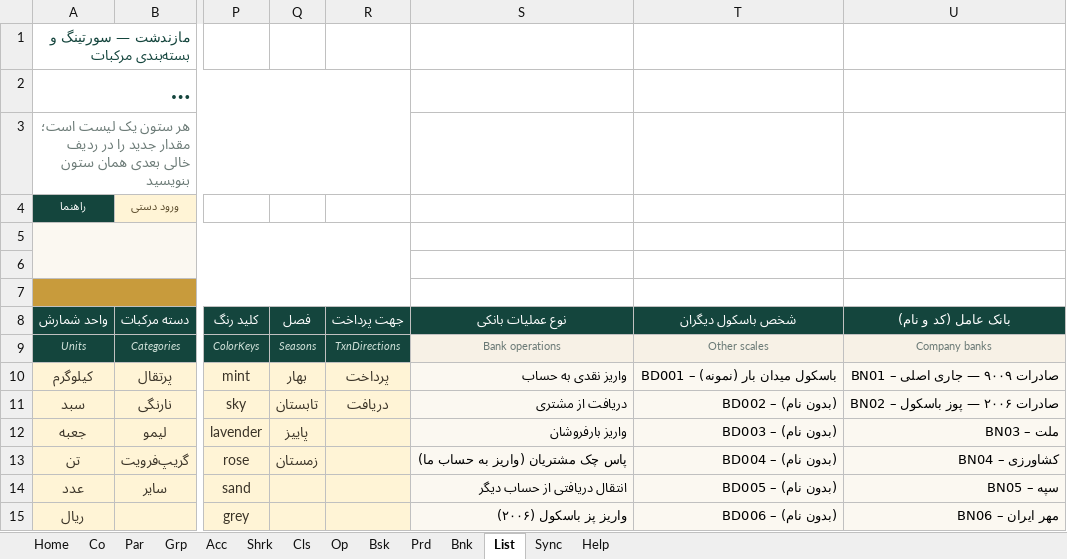
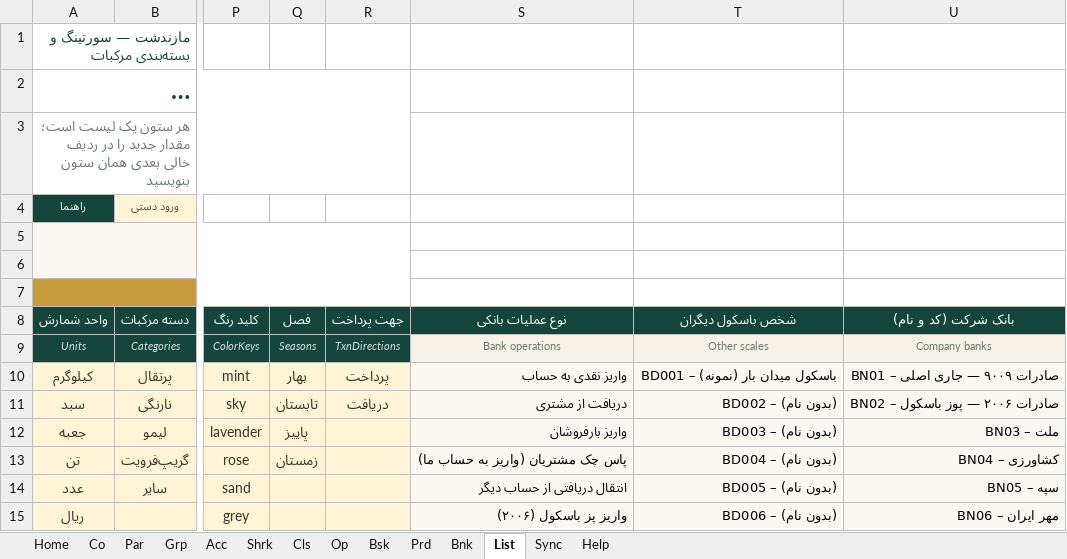
Before and after one commit to homanak/Excel-Mazand, an Excel workbook: Mazandasht_v04/00_Master.xlsx, sheet List, drawn as a sheet; only a part is shown, gaps mark what is left out; long unchanged cells end in …; values as stored, in another font and other column widths than the file's, no borders; the diff names each change by its address in the sheet, - before the commit and + after, or states it on an @@ line.

Commit message:
شیت تراکنش بانکی: «بانک مبدا (بانک شرکت)» به‌جای «بانک عامل» + حساب شخص طرف مقابل در سند
- Txn/02_Bank: ستون J «بانک مبدا — بانک شرکت» (همان بانکی که تراکنش روی آن حساب می‌شود)، K «بانک مقصد — فقط انتقال داخلی»، C «کد حساب / طرف حساب»
- قاعده تازه طرف مقابل: کد حسابی که کاربر وارد کند مقدم است، بعد قاعده نوع عملیات، و انتقال داخلی همیشه بانک مقصد
- توضیح «حساب مبدا لازم نیست» در سربرگ شیت، سطر راهنما، Help و README (§۱۲)
- کنترل: ۲۳ ردیف نمونه Txn → جمع بدهکار = بستانکار = ۹۶۲٬۵۵۰٬۰۰۰؛ audit4 = ۰ ایراد

Co-authored-by: arena-agent <297053741+arena-agent@users.noreply.github.com>

```diff
--- a/Mazandasht_v04/00_Master.xlsx (sheet List)
+++ b/Mazandasht_v04/00_Master.xlsx (sheet List)
-U8: بانک عامل (کد و نام)
+U8: بانک شرکت (کد و نام)
```
Also changed, not shown: Mazandasht_v04/07_Demo.xlsx, 12 other files.
